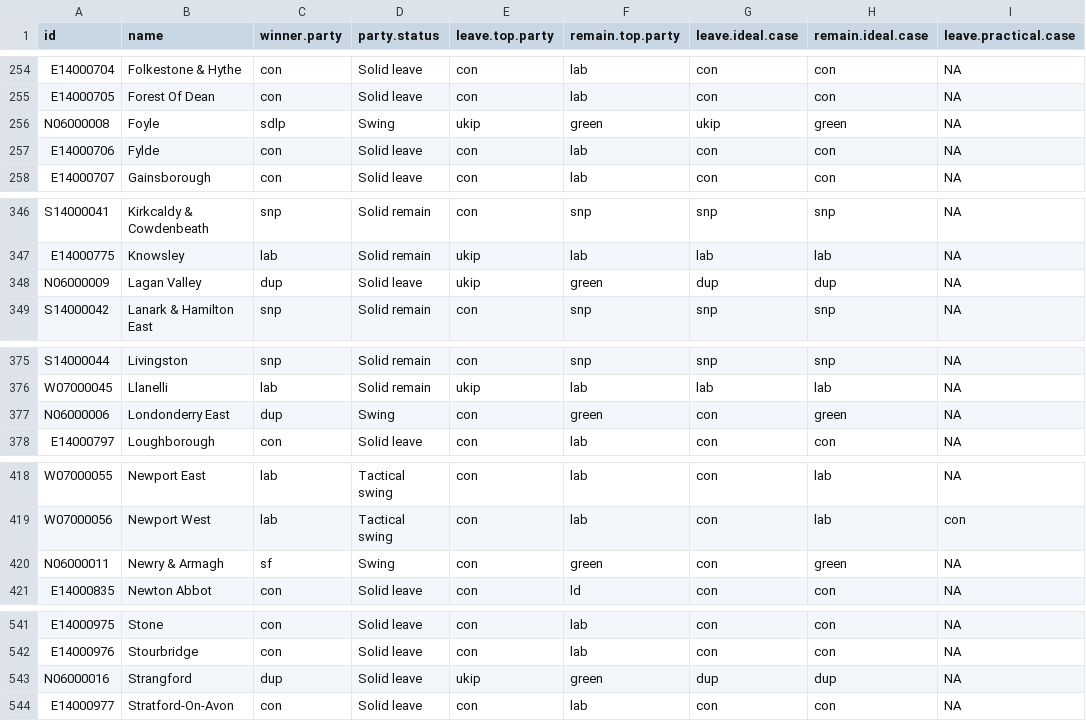
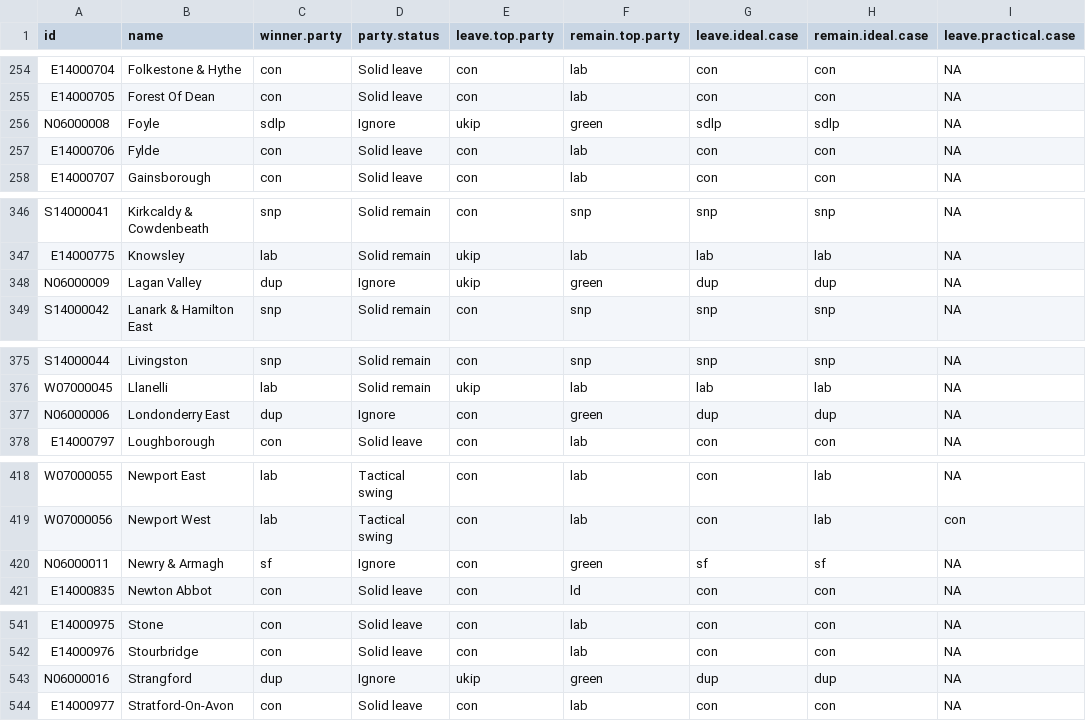
Before and after one commit to Quartz/uk-tactical-voting, a CSV file: src/data/graphic.csv, drawn as a sheet; only a part is shown, gaps mark what is left out; the diff covers the shown part only; the diff names each change by its address in the sheet, - before the commit and + after, or states it on an @@ line.

```diff
--- a/src/data/graphic.csv
+++ b/src/data/graphic.csv
-D256 (party.status): Swing
+D256 (party.status): Ignore
-G256 (leave.ideal.case): ukip
+G256 (leave.ideal.case): sdlp
-H256 (remain.ideal.case): green
+H256 (remain.ideal.case): sdlp
-D348 (party.status): Solid leave
+D348 (party.status): Ignore
-D377 (party.status): Swing
+D377 (party.status): Ignore
-G377 (leave.ideal.case): con
+G377 (leave.ideal.case): dup
-H377 (remain.ideal.case): green
+H377 (remain.ideal.case): dup
-D420 (party.status): Swing
+D420 (party.status): Ignore
-G420 (leave.ideal.case): con
+G420 (leave.ideal.case): sf
-H420 (remain.ideal.case): green
+H420 (remain.ideal.case): sf
-D543 (party.status): Solid leave
+D543 (party.status): Ignore
```
Also changed, not shown: 35 edited cells elsewhere in this file, 4 other files.
